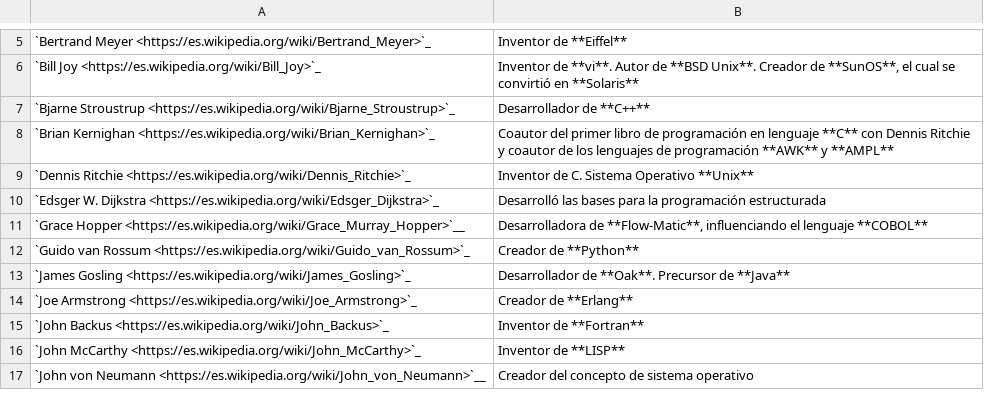
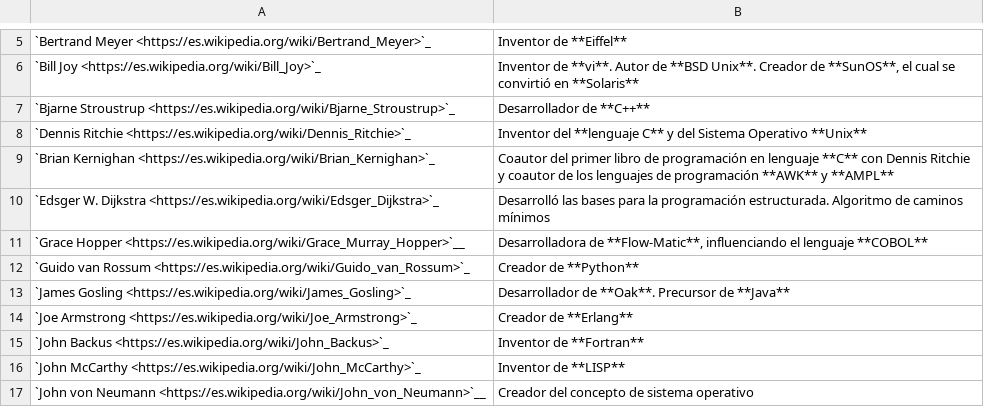
Before and after one commit to sdelquin/aprendepython, a CSV file: core/introduction/tables/proglangs_creators.csv, drawn as a sheet; only a part is shown, gaps mark what is left out; removed rows and columns are numbered as before the commit, all else as after; the diff names each change by its address in the sheet, - before the commit and + after, or states it on an @@ line.

Commit message:
Fix prog lang creators

```diff
--- a/core/introduction/tables/proglangs_creators.csv
+++ b/core/introduction/tables/proglangs_creators.csv
+row 8: `Dennis Ritchie <https://es.wikipedia.org/wiki/Dennis_Ritchie>`_ | Inventor del **lenguaje C** y del Sistema Operativo **Unix**
-row 9: `Dennis Ritchie <https://es.wikipedia.org/wiki/Dennis_Ritchie>`_ | Inventor de C. Sistema Operativo **Unix**
-B10: …la programación estructurada
+B10: …la programación estructurada. Algoritmo de caminos mínimos
```
